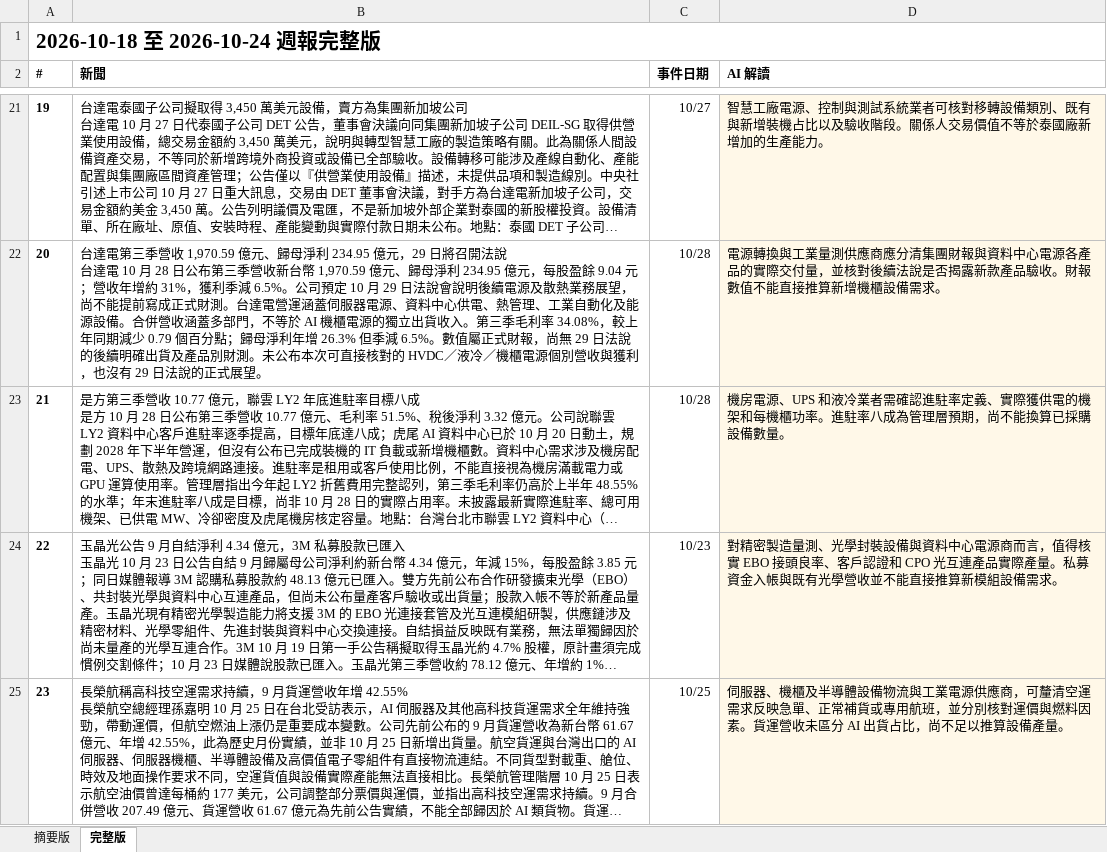
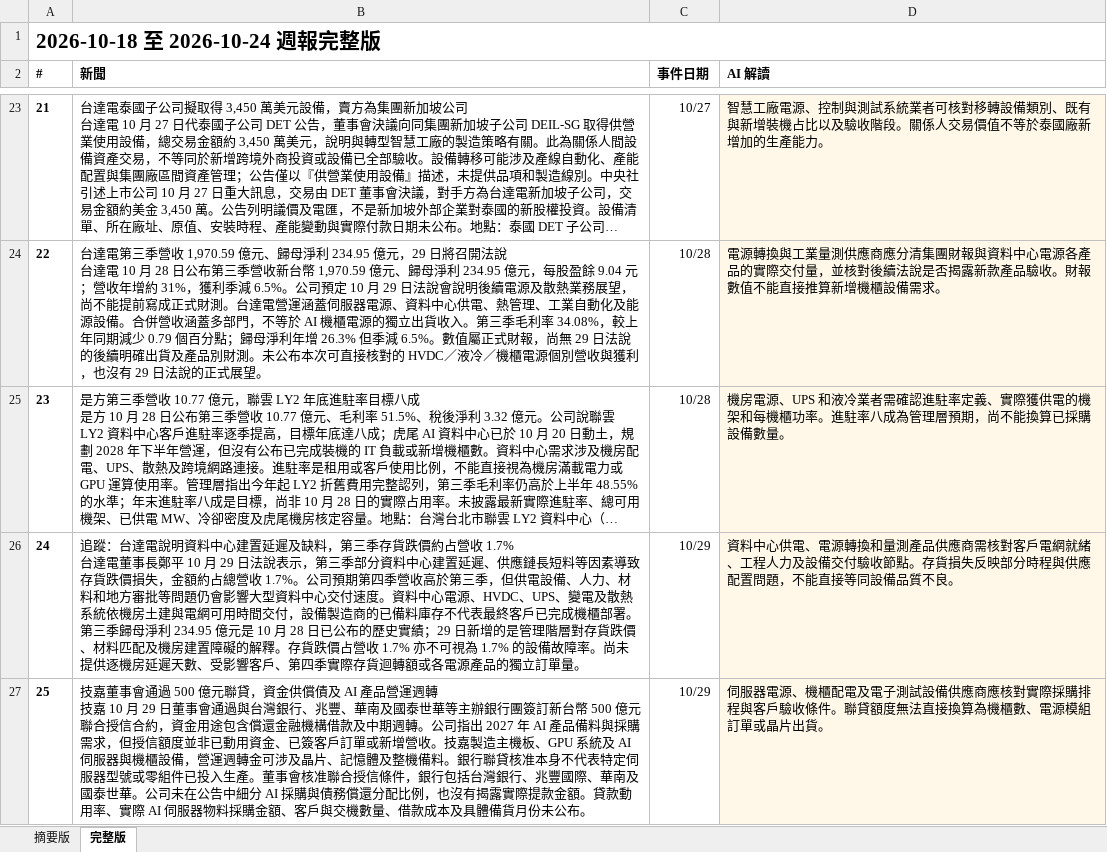
Before and after one commit to aiwlulu/daily-brief-site, an Excel workbook: docs/exports/week-2026-10-25.xlsx, sheet 完整版, drawn as a sheet; only a part is shown, gaps mark what is left out; the shorter side is filled out with more unchanged rows; long unchanged cells end in …; values as stored, in another font and other column widths than the file's, no borders; ↵ is a line break in a cell; the diff covers the shown part only; the diff names each change by its address in the sheet, - before the commit and + after, or states it on an @@ line.

```diff
--- a/docs/exports/week-2026-10-25.xlsx (sheet 完整版)
+++ b/docs/exports/week-2026-10-25.xlsx (sheet 完整版)
@@ column A (#) renumbered between rows 10 and 40 @@
+row 26: 24 | 追蹤：台達電說明資料中心建置延遲及缺料，第三季存貨跌價約占營收 1.7% ↵ 台達電董事長鄭平 10 月 29 日法說表示，第三季部分資料中心建置延遲、供應鏈長短料等因素導致存貨跌價損失，金額約占總營收 1.7%。公司預期第四季營收高於第三季，但供電設備、人力、材料和地方審批等問題仍會影響大型資料中心交付速度。資料中心電源、HVDC、UPS、變電及散熱系統依機房土建與電網可用時間交付，設備製造商的已備料庫存不代表最終客戶已完成機櫃部署。第三季歸母淨利 234.95 億元是 10 月 28 日已公布的歷史實績；29 日新增的是管理階層對存貨跌價、材料匹配及機房建置障礙的解釋。存貨跌價占營收 1.7% 亦不可視為 1.7% 的設備故障率。尚未提供逐機房延遲天數、受影響客戶、第四季實際存貨迴轉額或各電源產品的獨立訂單量。 | 10/29 | 資料中心供電、電源轉換和量測產品供應商需核對客戶電網就緒、工程人力及設備交付驗收節點。存貨損失反映部分時程與供應配置問題，不能直接等同設備品質不良。
+row 27: 25 | 技嘉董事會通過 500 億元聯貸，資金供償債及 AI 產品營運週轉 ↵ 技嘉 10 月 29 日董事會通過與台灣銀行、兆豐、華南及國泰世華等主辦銀行團簽訂新台幣 500 億元聯合授信合約，資金用途包含償還金融機構借款及中期週轉。公司指出 2027 年 AI 產品備料與採購需求，但授信額度並非已動用資金、已簽客戶訂單或新增營收。技嘉製造主機板、GPU 系統及 AI 伺服器與機櫃設備，營運週轉金可涉及晶片、記憶體及整機備料。銀行聯貸核准本身不代表特定伺服器型號或零組件已投入生產。董事會核准聯合授信條件，銀行包括台灣銀行、兆豐國際、華南及國泰世華。公司未在公告中細分 AI 採購與債務償還分配比例，也沒有揭露實際提款金額。貸款動用率、實際 AI 伺服器物料採購金額、客戶與交機數量、借款成本及具體備貨月份未公布。 | 10/29 | 伺服器電源、機櫃配電及電子測試設備供應商應核對實際採購排程與客戶驗收條件。聯貸額度無法直接換算為機櫃數、電源模組訂單或晶片出貨。
```
Also changed, not shown: 6 added rows elsewhere in this sheet, sheet 摘要版, docs/exports/week-2026-10-25-en.xlsx, 5 other files.
